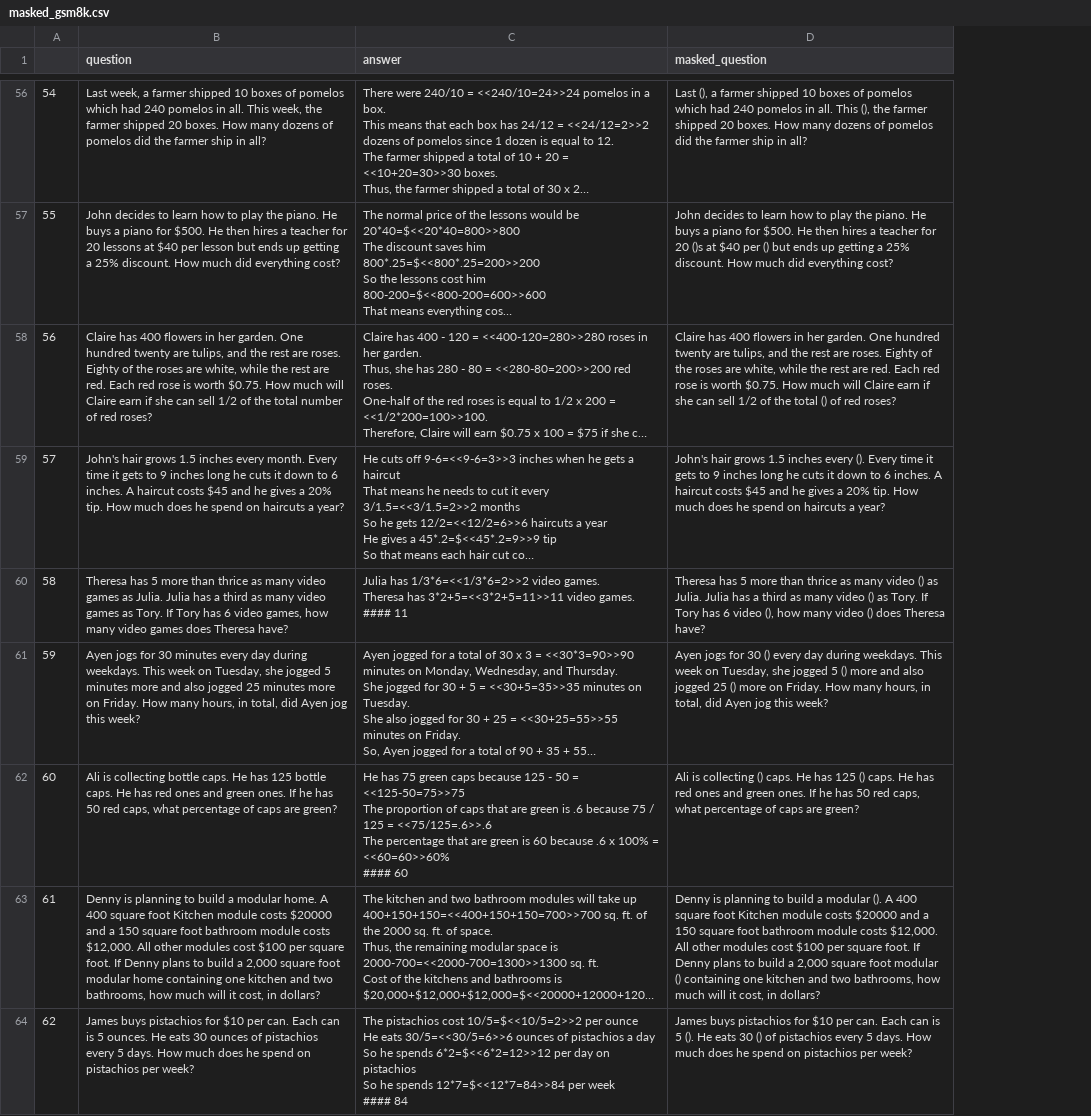
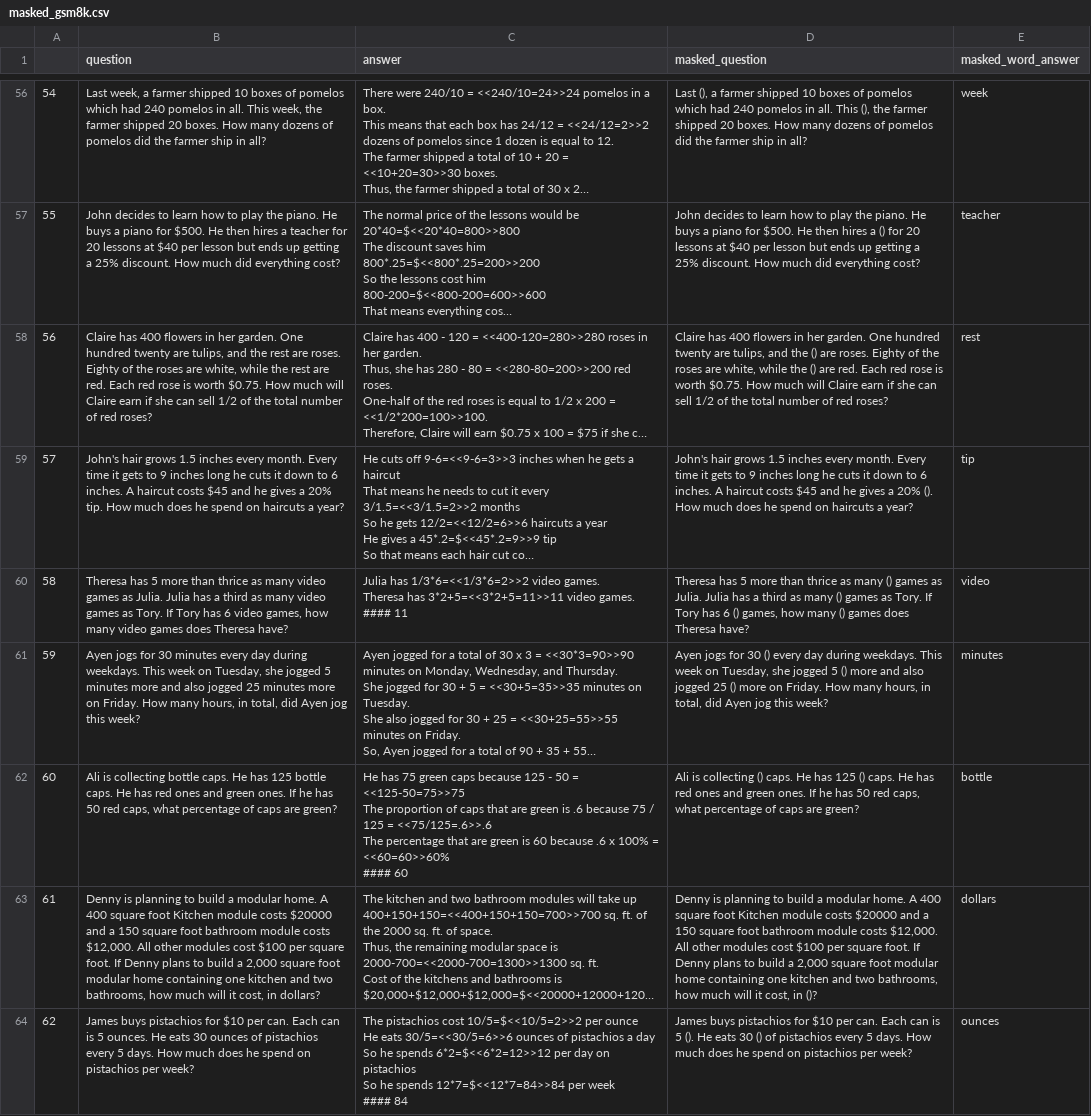
Before and after one commit to nikunj-phutela/CSE576-Project, a CSV file: Seen Q/Data/masked_gsm8k.csv, drawn as a sheet; only a part is shown, gaps mark what is left out; long unchanged cells end in …; the diff covers the shown part only; the diff names each change by its address in the sheet, - before the commit and + after, or states it on an @@ line.

```diff
--- a/Seen Q/Data/masked_gsm8k.csv
+++ b/Seen Q/Data/masked_gsm8k.csv
+column E (masked_word_answer), rows 56-64: week | teacher | rest | tip | video | minutes | bottle | dollars | ounces
-D57 (masked_question): …hires a teacher for 20 ()s at $40 per () but ends…
+D57 (masked_question): …hires a () for 20 lessons at $40 per lesson but ends…
-D58 (masked_question): …and the rest are roses. Eighty of the roses are white, while the rest are red. Each red rose is worth $0.75. How much will Claire earn if she can sell 1/2 of the total () of red…
+D58 (masked_question): …and the () are roses. Eighty of the roses are white, while the () are red. Each red rose is worth $0.75. How much will Claire earn if she can sell 1/2 of the total number of red…
-D59 (masked_question): …inches every (). Every time it gets to 9 inches long he cuts it down to 6 inches. A haircut costs $45 and he gives a 20% tip. How much…
+D59 (masked_question): …inches every month. Every time it gets to 9 inches long he cuts it down to 6 inches. A haircut costs $45 and he gives a 20% (). How much…
-D60 (masked_question): …as many video () as Julia. Julia has a third as many video () as Tory. If Tory has 6 video (), how many video () does Theresa…
+D60 (masked_question): …as many () games as Julia. Julia has a third as many () games as Tory. If Tory has 6 () games, how many () games does Theresa…
-D63 (masked_question): …a modular (). A 400 square foot Kitchen module costs $20000 and a 150 square foot bathroom module costs $12,000. All other modules cost $100 per square foot. If Denny plans to build a 2,000 square foot modular () containing one kitchen and two bathrooms, how much will it cost, in dollars?
+D63 (masked_question): …a modular home. A 400 square foot Kitchen module costs $20000 and a 150 square foot bathroom module costs $12,000. All other modules cost $100 per square foot. If Denny plans to build a 2,000 square foot modular home containing one kitchen and two bathrooms, how much will it cost, in ()?
```
Also changed, not shown: 79 edited cells elsewhere in this file, 2 other files.
